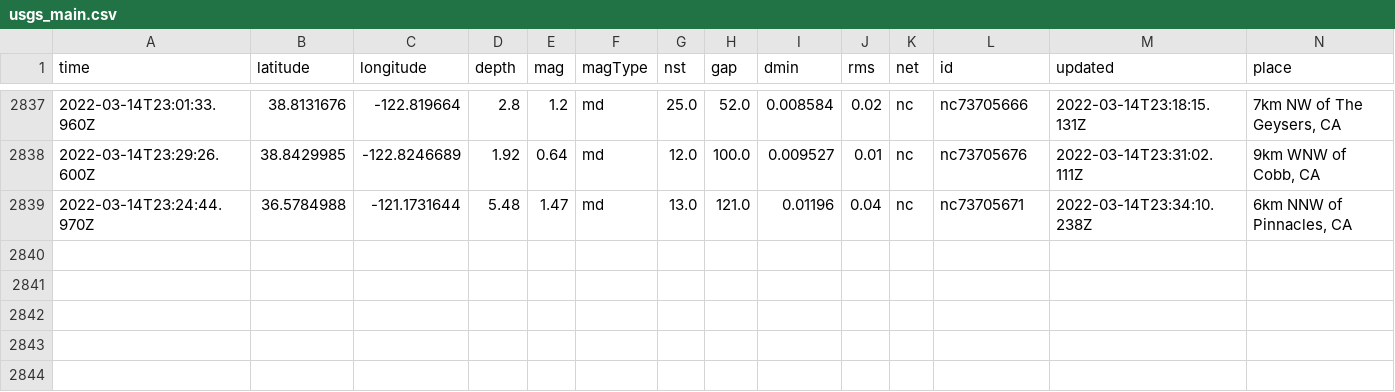
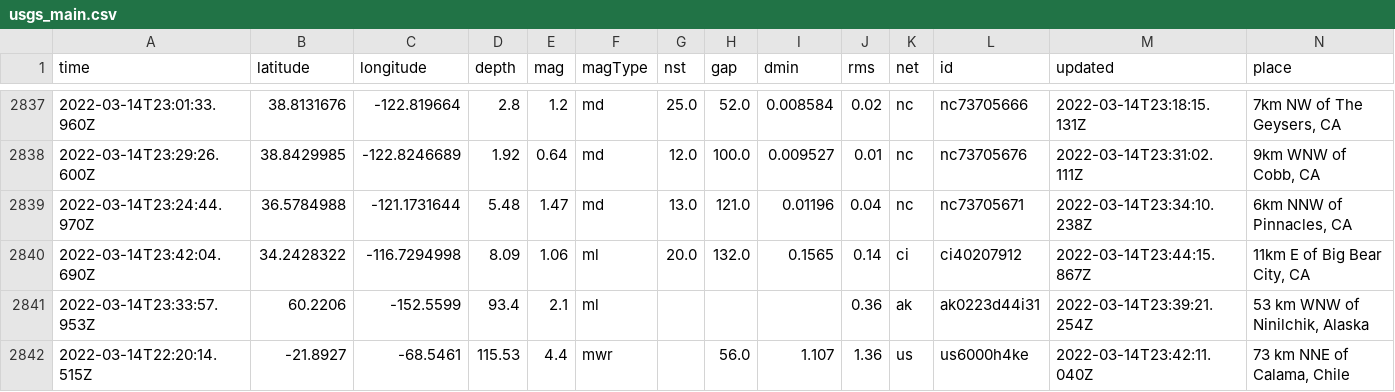
Before and after one commit to Nmargolis/github-action-workshop, a CSV file: usgs_main.csv, drawn as a sheet; only a part is shown, gaps mark what is left out; rows hold the shown columns only; the diff names each change by its address in the sheet, - before the commit and + after, or states it on an @@ line.

```diff
--- a/usgs_main.csv
+++ b/usgs_main.csv
+row 2840: 2022-03-14T23:42:04.690Z | 34.2428322 | -116.7294998 | 8.09 | 1.06 | ml | 20.0 | 132.0 | 0.1565 | 0.14 | ci | ci40207912 | 2022-03-14T23:44:15.867Z | 11km E of Big Bear City, CA
+row 2841: 2022-03-14T23:33:57.953Z | 60.2206 | -152.5599 | 93.4 | 2.1 | ml |  |  |  | 0.36 | ak | ak0223d44i31 | 2022-03-14T23:39:21.254Z | 53 km WNW of Ninilchik, Alaska
+row 2842: 2022-03-14T22:20:14.515Z | -21.8927 | -68.5461 | 115.53 | 4.4 | mwr |  | 56.0 | 1.107 | 1.36 | us | us6000h4ke | 2022-03-14T23:42:11.040Z | 73 km NNE of Calama, Chile
```
